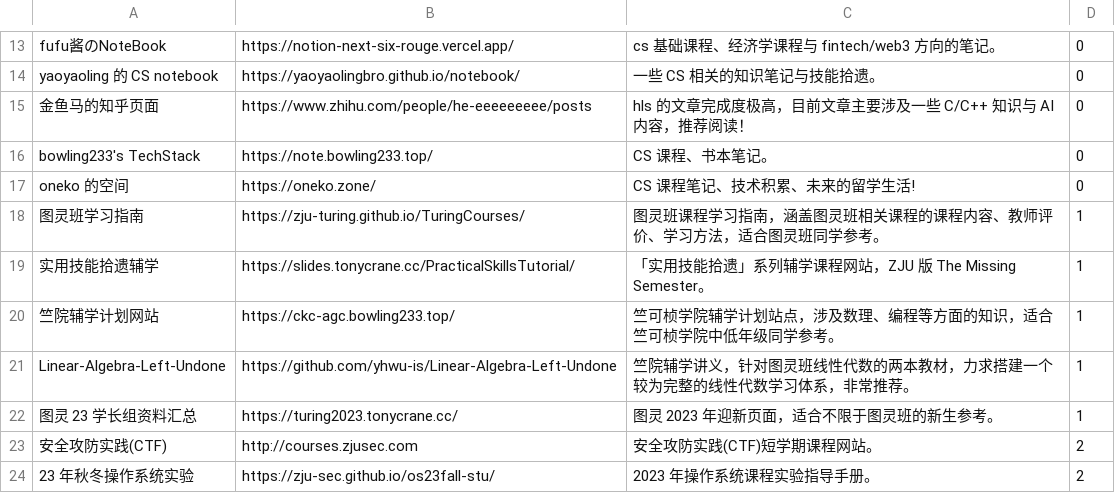
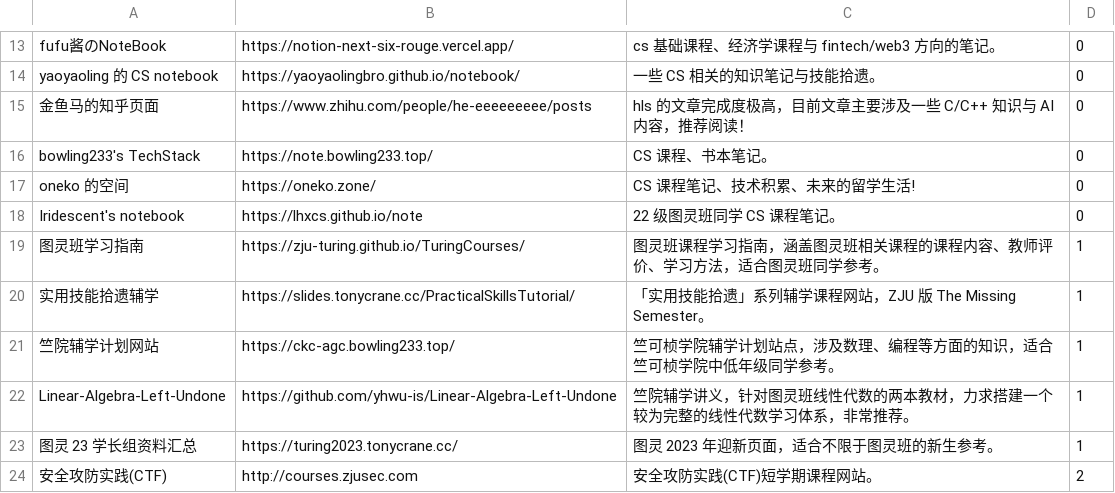
Before and after one commit to IsshikiHugh/zju-cs-asio, a CSV file: data.csv, drawn as a sheet; only a part is shown, gaps mark what is left out; the shorter side is filled out with more unchanged rows.

Commit message:
chore: update data.csv

```diff
--- a/data.csv
+++ b/data.csv
@@ -17,2 +17,3 @@ bowling233's TechStack,https://note.bowling233.top/,CS 课程、书本笔记。,
 oneko 的空间,https://oneko.zone/,CS 课程笔记、技术积累、未来的留学生活!,0
+Iridescent's notebook,https://lhxcs.github.io/note,22 级图灵班同学 CS 课程笔记。,0
 图灵班学习指南,https://zju-turing.github.io/TuringCourses/,图灵班课程学习指南，涵盖图灵班相关课程的课程内容、教师评价、学习方法，适合图灵班同学参考。,1
```
Also changed, not shown: 1 other file.
